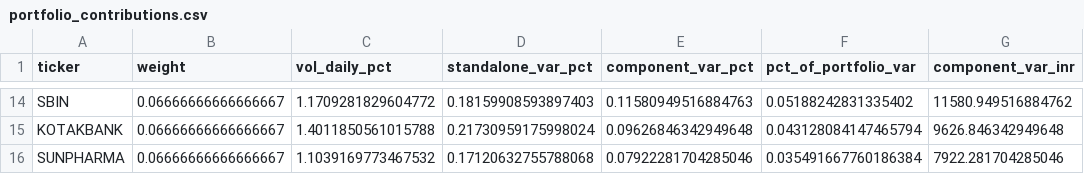
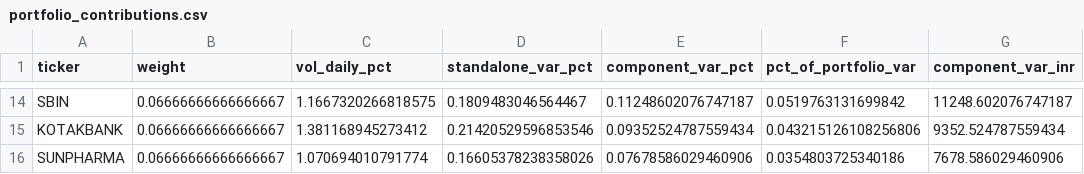
Before and after one commit to tarubee19/vol-var-india, a CSV file: results/portfolio_contributions.csv, drawn as a sheet; only a part is shown, gaps mark what is left out; the diff covers the shown part only; the diff names each change by its address in the sheet, - before the commit and + after, or states it on an @@ line.

```diff
--- a/results/portfolio_contributions.csv
+++ b/results/portfolio_contributions.csv
-C14 (vol_daily_pct): 1.1709281829604772
+C14 (vol_daily_pct): 1.1667320266818575
-D14 (standalone_var_pct): 0.18159908593897403
+D14 (standalone_var_pct): 0.1809483046564467
-E14 (component_var_pct): 0.11580949516884763
+E14 (component_var_pct): 0.11248602076747187
-F14 (pct_of_portfolio_var): 0.05188242831335402
+F14 (pct_of_portfolio_var): 0.0519763131699842
-G14 (component_var_inr): 11580.949516884762
+G14 (component_var_inr): 11248.602076747187
-C15 (vol_daily_pct): 1.4011850561015788
+C15 (vol_daily_pct): 1.381168945273412
-D15 (standalone_var_pct): 0.21730959175998024
+D15 (standalone_var_pct): 0.21420529596853546
-E15 (component_var_pct): 0.09626846342949648
+E15 (component_var_pct): 0.09352524787559434
-F15 (pct_of_portfolio_var): 0.043128084147465794
+F15 (pct_of_portfolio_var): 0.043215126108256806
-G15 (component_var_inr): 9626.846342949648
+G15 (component_var_inr): 9352.524787559434
-C16 (vol_daily_pct): 1.1039169773467532
+C16 (vol_daily_pct): 1.070694010791774
-D16 (standalone_var_pct): 0.17120632755788068
+D16 (standalone_var_pct): 0.16605378238358026
-E16 (component_var_pct): 0.07922281704285046
+E16 (component_var_pct): 0.07678586029460906
-F16 (pct_of_portfolio_var): 0.035491667760186384
+F16 (pct_of_portfolio_var): 0.0354803725340186
-G16 (component_var_inr): 7922.281704285046
+G16 (component_var_inr): 7678.586029460906
```
Also changed, not shown: 60 edited cells elsewhere in this file, results/diagnostics.csv, results/next_day.csv, 16 other files.
